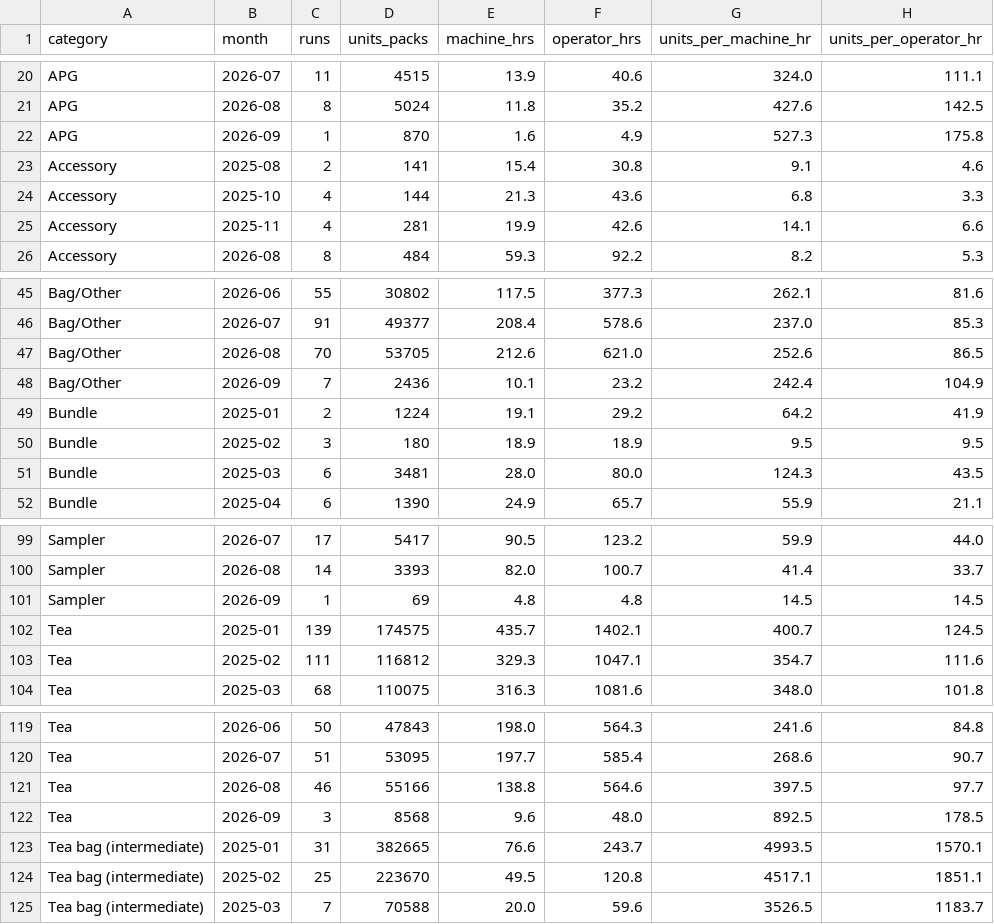
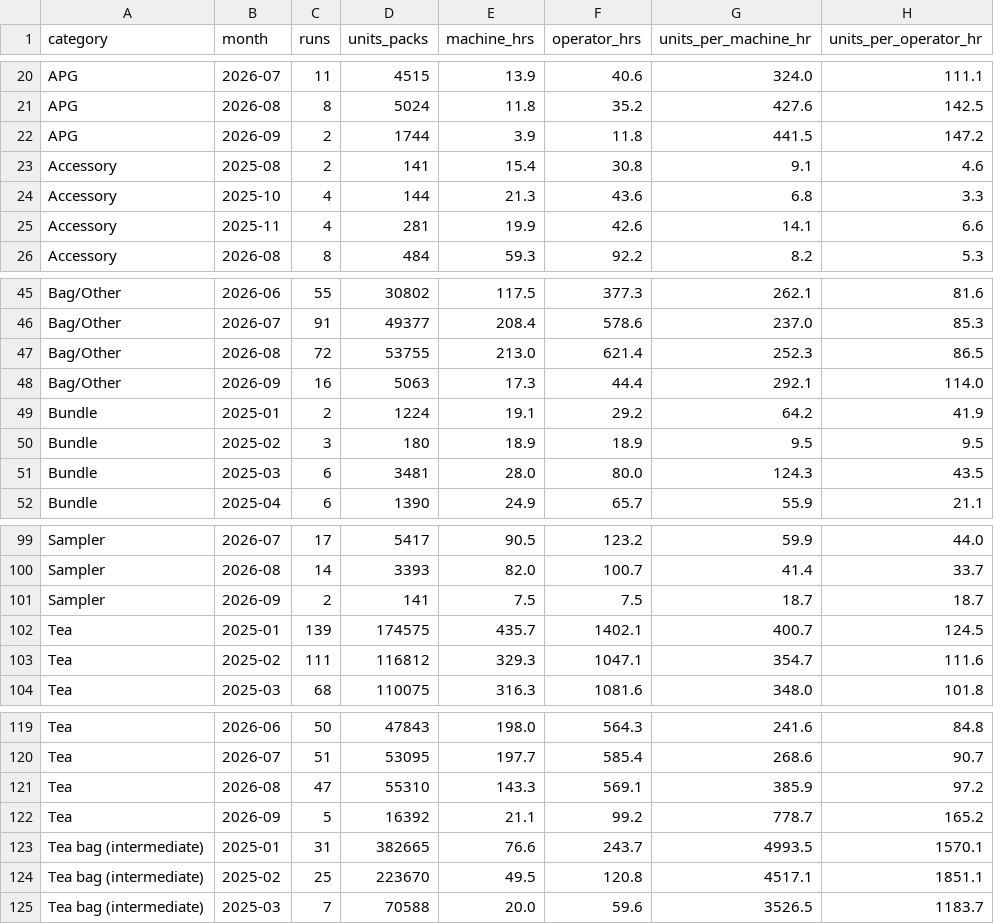
Before and after one commit to jstnadler/teeccino-reports, a CSV file: cost-throughput-by-category-month-alltime.csv, drawn as a sheet; only a part is shown, gaps mark what is left out.

```diff
--- a/cost-throughput-by-category-month-alltime.csv
+++ b/cost-throughput-by-category-month-alltime.csv
@@ -21,3 +21,3 @@ APG,2026-07,11,4515,13.9,40.6,324.0,111.1
 APG,2026-08,8,5024,11.8,35.2,427.6,142.5
-APG,2026-09,1,870,1.6,4.9,527.3,175.8
+APG,2026-09,2,1744,3.9,11.8,441.5,147.2
 Accessory,2025-08,2,141,15.4,30.8,9.1,4.6
@@ -46,4 +46,4 @@ Bag/Other,2026-06,55,30802,117.5,377.3,262.1,81.6
 Bag/Other,2026-07,91,49377,208.4,578.6,237.0,85.3
-Bag/Other,2026-08,70,53705,212.6,621.0,252.6,86.5
-Bag/Other,2026-09,7,2436,10.1,23.2,242.4,104.9
+Bag/Other,2026-08,72,53755,213.0,621.4,252.3,86.5
+Bag/Other,2026-09,16,5063,17.3,44.4,292.1,114.0
 Bundle,2025-01,2,1224,19.1,29.2,64.2,41.9
@@ -100,3 +100,3 @@ Sampler,2026-07,17,5417,90.5,123.2,59.9,44.0
 Sampler,2026-08,14,3393,82.0,100.7,41.4,33.7
-Sampler,2026-09,1,69,4.8,4.8,14.5,14.5
+Sampler,2026-09,2,141,7.5,7.5,18.7,18.7
 Tea,2025-01,139,174575,435.7,1402.1,400.7,124.5
@@ -120,4 +120,4 @@ Tea,2026-06,50,47843,198.0,564.3,241.6,84.8
 Tea,2026-07,51,53095,197.7,585.4,268.6,90.7
-Tea,2026-08,46,55166,138.8,564.6,397.5,97.7
-Tea,2026-09,3,8568,9.6,48.0,892.5,178.5
+Tea,2026-08,47,55310,143.3,569.1,385.9,97.2
+Tea,2026-09,5,16392,21.1,99.2,778.7,165.2
 Tea bag (intermediate),2025-01,31,382665,76.6,243.7,4993.5,1570.1
```
Also changed, not shown: cost-production-runs-alltime.csv, cost-throughput-by-machine-month-alltime.csv.
